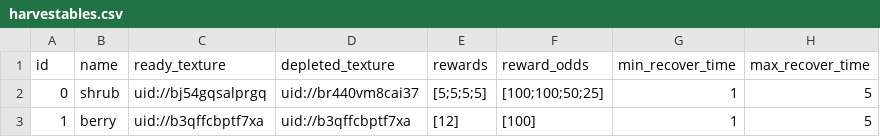
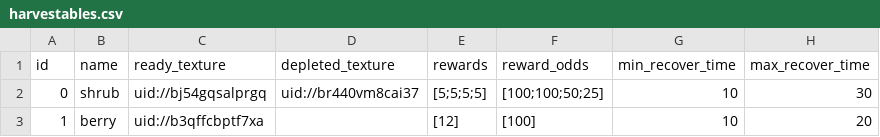
Before and after one commit to TimoRoggel/EverDark, a CSV file: data/harvestables.csv, drawn as a sheet.

```diff
--- a/data/harvestables.csv
+++ b/data/harvestables.csv
@@ -1,3 +1,3 @@
 "id","name","ready_texture","depleted_texture","rewards","reward_odds","min_recover_time","max_recover_time"
-"0","shrub","uid://bj54gqsalprgq","uid://br440vm8cai37","[5;5;5;5]","[100;100;50;25]","1","5"
-"1","berry","uid://b3qffcbptf7xa","uid://b3qffcbptf7xa","[12]","[100]","1","5"
+"0","shrub","uid://bj54gqsalprgq","uid://br440vm8cai37","[5;5;5;5]","[100;100;50;25]","10","30"
+"1","berry","uid://b3qffcbptf7xa","","[12]","[100]","10","20"
```
Also changed, not shown: data/attacks.csv, data/items.csv, 19 other files.
